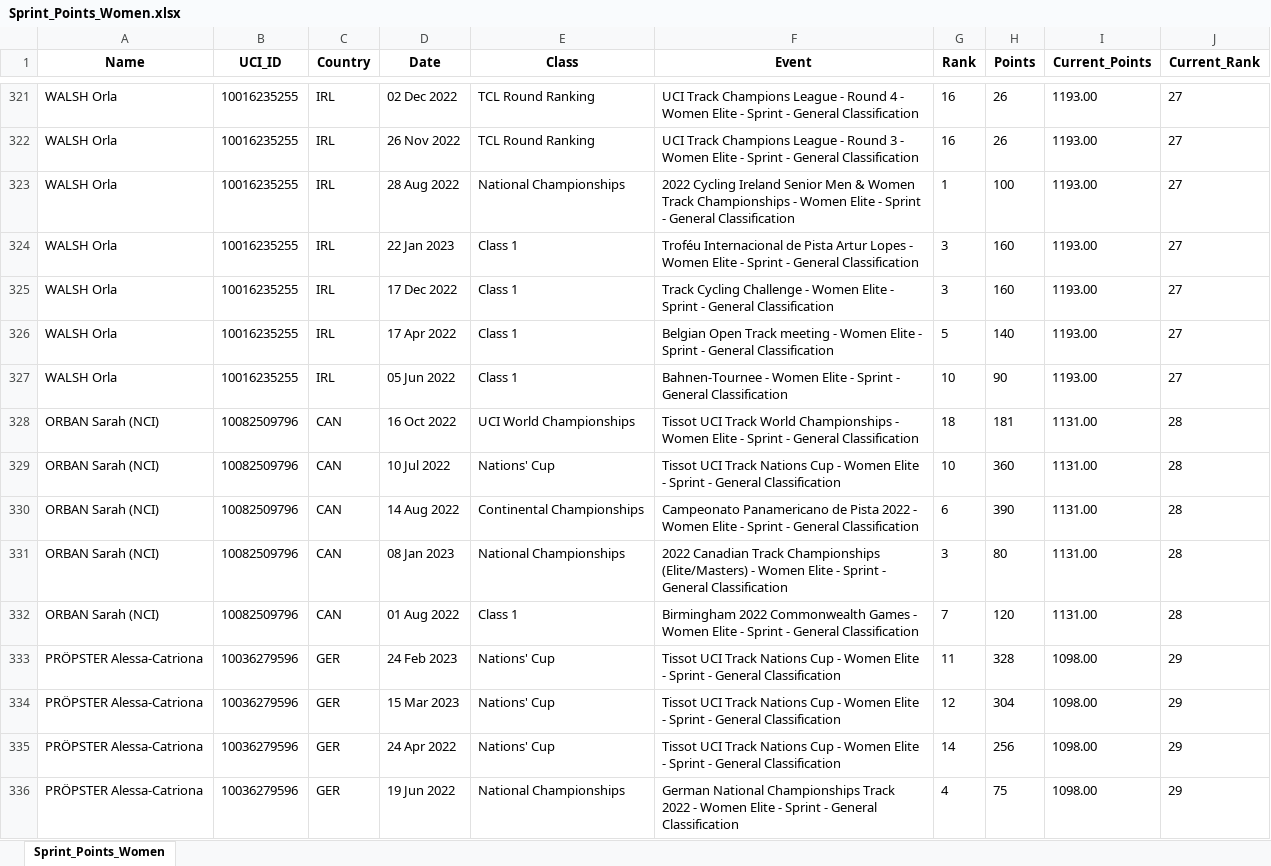
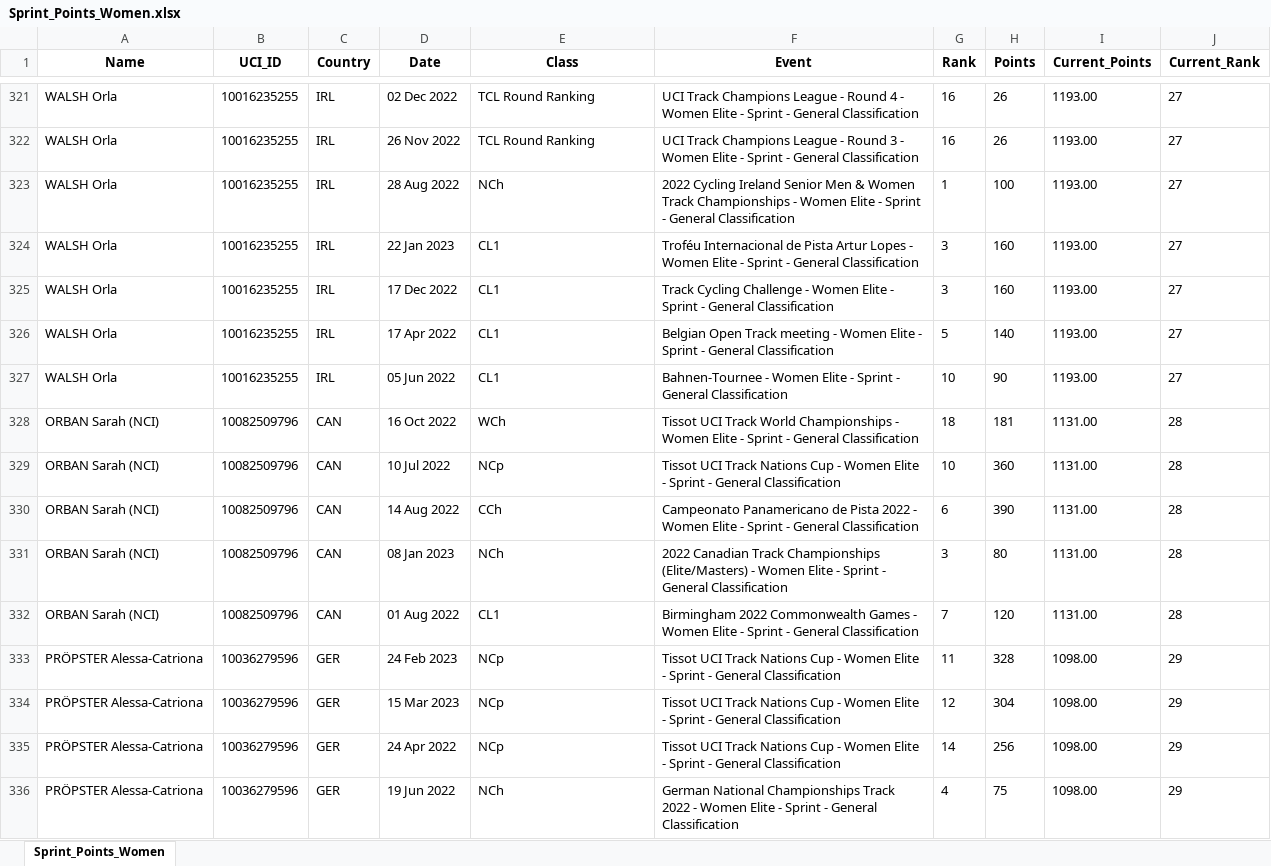
Before and after one commit to Bremz09/CNZPD, an Excel workbook: pages/Sprint_Points_Women.xlsx, sheet Sprint_Points_Women, drawn as a sheet; only a part is shown, gaps mark what is left out; values as stored, in another font and other column widths than the file's, no borders; the diff covers the shown part only; the diff names each change by its address in the sheet, - before the commit and + after, or states it on an @@ line.

```diff
--- a/pages/Sprint_Points_Women.xlsx (sheet Sprint_Points_Women)
+++ b/pages/Sprint_Points_Women.xlsx (sheet Sprint_Points_Women)
-E323 (Class): National Championships
+E323 (Class): NCh
-E324:E327 (Class): Class 1
+E324:E327 (Class): CL1
-E328 (Class): UCI World Championships
+E328 (Class): WCh
-E329 (Class): Nations' Cup
+E329 (Class): NCp
-E330 (Class): Continental Championships
+E330 (Class): CCh
-E331 (Class): National Championships
+E331 (Class): NCh
-E332 (Class): Class 1
+E332 (Class): CL1
-E333:E335 (Class): Nations' Cup
+E333:E335 (Class): NCp
-E336 (Class): National Championships
+E336 (Class): NCh
```
Also changed, not shown: 692 edited cells elsewhere in this sheet, pages/Kierin_Points_Men.xlsx, pages/Kierin_Points_Women.xlsx, 5 other files.
